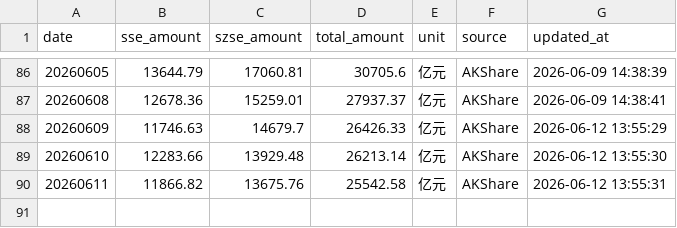
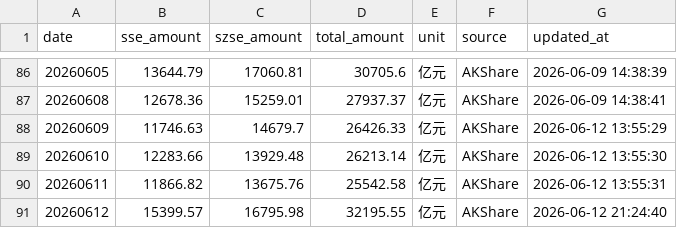
Before and after one commit to cenmen/market-insight, a CSV file: server/app/data/csv/market_turnover.csv, drawn as a sheet; only a part is shown, gaps mark what is left out.

```diff
--- a/server/app/data/csv/market_turnover.csv
+++ b/server/app/data/csv/market_turnover.csv
@@ -90 +90,2 @@
 20260611,11866.82,13675.76,25542.58,亿元,AKShare,2026-06-12 13:55:31
+20260612,15399.57,16795.98,32195.55,亿元,AKShare,2026-06-12 21:24:40
```
Also changed, not shown: 4 other files.
